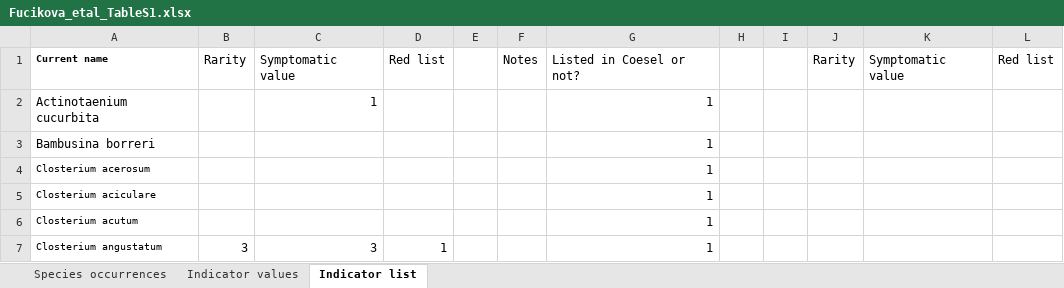
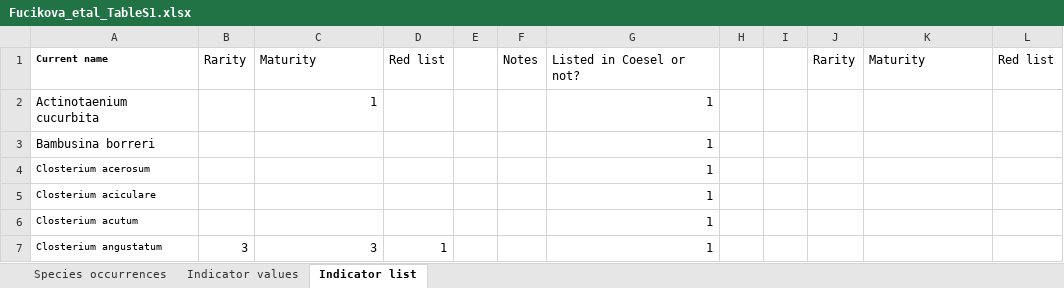
Before and after one commit to KarolinaFucikova/NEalgae, an Excel workbook: data/Fucikova_etal_TableS1.xlsx, sheet Indicator list, drawn as a sheet; only a part is shown; values as stored, in another font and other column widths than the file's, no borders; charts and pictures not drawn; the diff names each change by its address in the sheet, - before the commit and + after, or states it on an @@ line.

```diff
--- a/data/Fucikova_etal_TableS1.xlsx (sheet Indicator list)
+++ b/data/Fucikova_etal_TableS1.xlsx (sheet Indicator list)
-C1: Symptomatic value
+C1: Maturity
-K1: Symptomatic value
+K1: Maturity
```
Also changed, not shown: sheet Indicator values, formulas that keep their value, charts or pictures, 7 other files.
